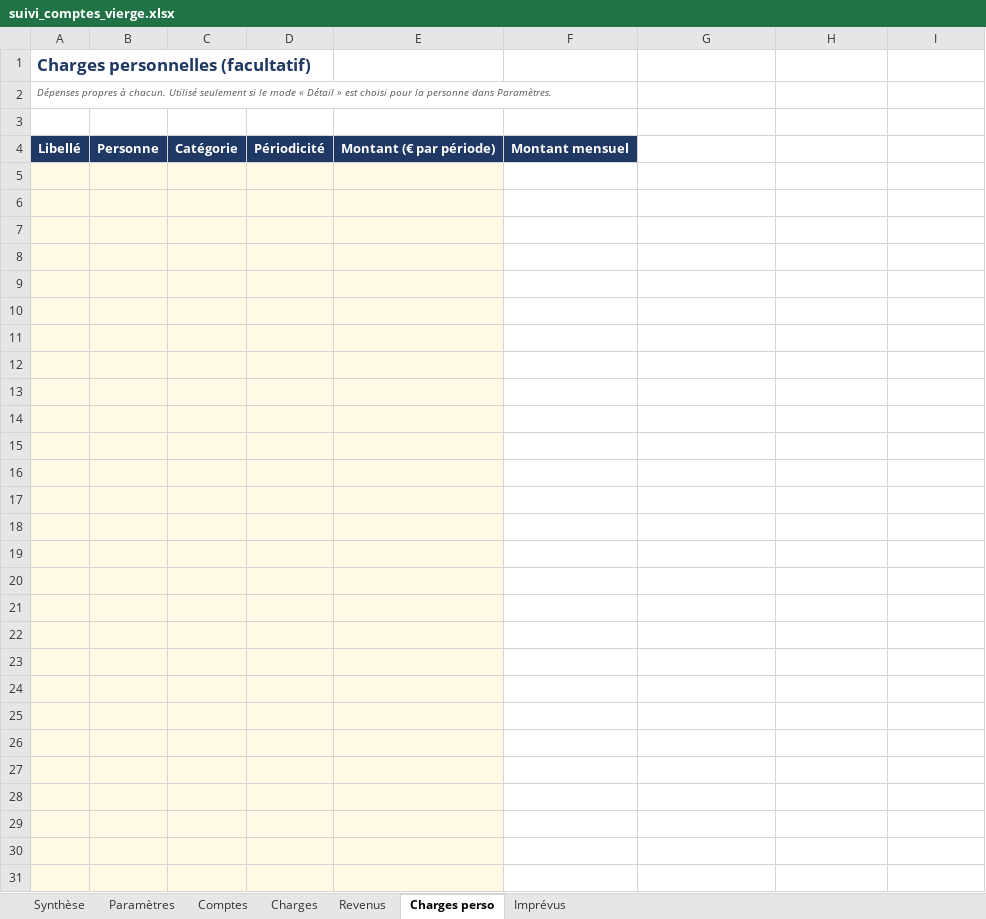
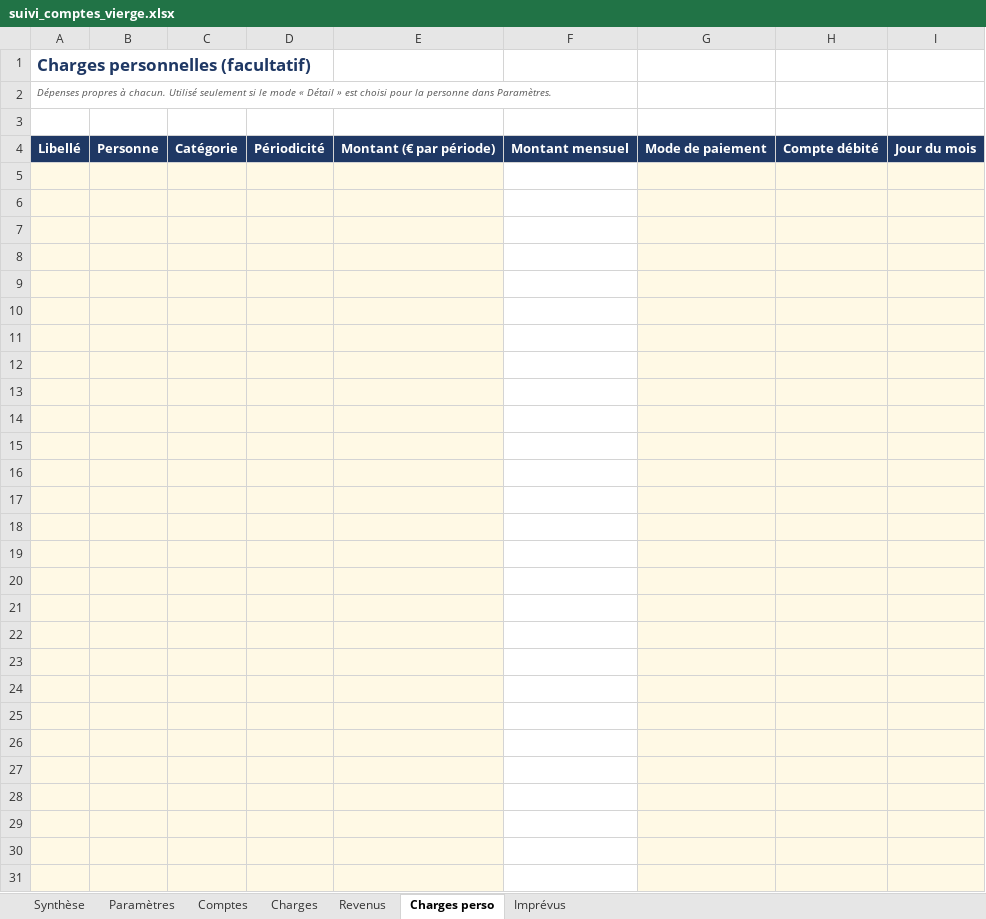
Before and after one commit to Minhounet/lescomptesxlper, an Excel workbook: suivi_comptes_vierge.xlsx, sheet Charges perso, drawn as a sheet; only a part is shown; values as stored, in another font and other column widths than the file's, no borders; the diff covers the shown part only; the diff names each change by its address in the sheet, - before the commit and + after, or states it on an @@ line.

```diff
--- a/suivi_comptes_vierge.xlsx (sheet Charges perso)
+++ b/suivi_comptes_vierge.xlsx (sheet Charges perso)
-G4: (empty)
+G4: Mode de paiement
-G4:I4 fill: none
+G4:I4 fill: #1F3864
-H4: (empty)
+H4: Compte débité
-I4: (empty)
+I4: Jour du mois
-G5:I31 fill: none
+G5:I31 fill: #FFF9E5
```
Also changed, not shown: cell formats elsewhere in this sheet, suivi_comptes_example.xlsx.
